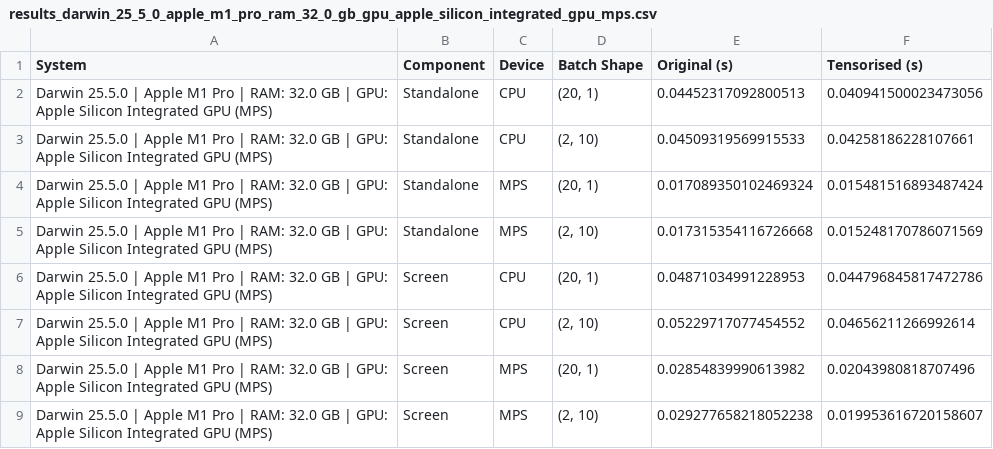
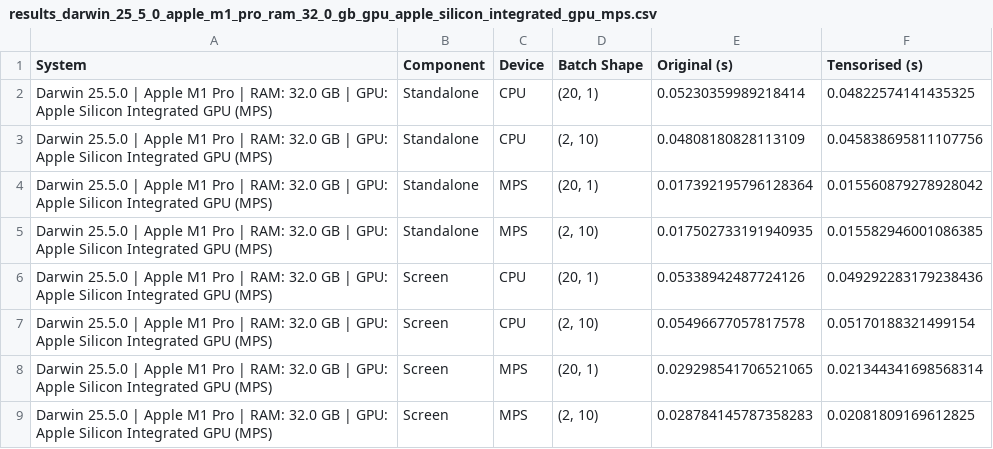
Before and after one commit to desy-ml/cheetah, a CSV file: dev/benchmark_results/results_darwin_25_5_0_apple_m1_pro_ram_32_0_gb_gpu_apple_silicon_integrated_gpu_mps.csv, drawn as a sheet.

Commit message:
bench: add speedup annotations to overall benchmark plot, update results with A100 data, and update specialized paths benchmark

```diff
--- a/dev/benchmark_results/results_darwin_25_5_0_apple_m1_pro_ram_32_0_gb_gpu_apple_silicon_integrated_gpu_mps.csv
+++ b/dev/benchmark_results/results_darwin_25_5_0_apple_m1_pro_ram_32_0_gb_gpu_apple_silicon_integrated_gpu_mps.csv
@@ -1,9 +1,9 @@
 System,Component,Device,Batch Shape,Original (s),Tensorised (s)
-Darwin 25.5.0 | Apple M1 Pro | RAM: 32.0 GB | GPU: Apple Silicon Integrated GPU (MPS),Standalone,CPU,"(20, 1)",0.04452317092800513,0.040941500023473056
-Darwin 25.5.0 | Apple M1 Pro | RAM: 32.0 GB | GPU: Apple Silicon Integrated GPU (MPS),Standalone,CPU,"(2, 10)",0.04509319569915533,0.04258186228107661
-Darwin 25.5.0 | Apple M1 Pro | RAM: 32.0 GB | GPU: Apple Silicon Integrated GPU (MPS),Standalone,MPS,"(20, 1)",0.017089350102469324,0.015481516893487424
-Darwin 25.5.0 | Apple M1 Pro | RAM: 32.0 GB | GPU: Apple Silicon Integrated GPU (MPS),Standalone,MPS,"(2, 10)",0.017315354116726668,0.015248170786071569
-Darwin 25.5.0 | Apple M1 Pro | RAM: 32.0 GB | GPU: Apple Silicon Integrated GPU (MPS),Screen,CPU,"(20, 1)",0.04871034991228953,0.044796845817472786
-Darwin 25.5.0 | Apple M1 Pro | RAM: 32.0 GB | GPU: Apple Silicon Integrated GPU (MPS),Screen,CPU,"(2, 10)",0.05229717077454552,0.04656211266992614
-Darwin 25.5.0 | Apple M1 Pro | RAM: 32.0 GB | GPU: Apple Silicon Integrated GPU (MPS),Screen,MPS,"(20, 1)",0.02854839990613982,0.02043980818707496
-Darwin 25.5.0 | Apple M1 Pro | RAM: 32.0 GB | GPU: Apple Silicon Integrated GPU (MPS),Screen,MPS,"(2, 10)",0.029277658218052238,0.019953616720158607
+Darwin 25.5.0 | Apple M1 Pro | RAM: 32.0 GB | GPU: Apple Silicon Integrated GPU (MPS),Standalone,CPU,"(20, 1)",0.05230359989218414,0.04822574141435325
+Darwin 25.5.0 | Apple M1 Pro | RAM: 32.0 GB | GPU: Apple Silicon Integrated GPU (MPS),Standalone,CPU,"(2, 10)",0.04808180828113109,0.045838695811107756
+Darwin 25.5.0 | Apple M1 Pro | RAM: 32.0 GB | GPU: Apple Silicon Integrated GPU (MPS),Standalone,MPS,"(20, 1)",0.017392195796128364,0.015560879278928042
+Darwin 25.5.0 | Apple M1 Pro | RAM: 32.0 GB | GPU: Apple Silicon Integrated GPU (MPS),Standalone,MPS,"(2, 10)",0.017502733191940935,0.015582946001086385
+Darwin 25.5.0 | Apple M1 Pro | RAM: 32.0 GB | GPU: Apple Silicon Integrated GPU (MPS),Screen,CPU,"(20, 1)",0.05338942487724126,0.049292283179238436
+Darwin 25.5.0 | Apple M1 Pro | RAM: 32.0 GB | GPU: Apple Silicon Integrated GPU (MPS),Screen,CPU,"(2, 10)",0.05496677057817578,0.05170188321499154
+Darwin 25.5.0 | Apple M1 Pro | RAM: 32.0 GB | GPU: Apple Silicon Integrated GPU (MPS),Screen,MPS,"(20, 1)",0.029298541706521065,0.021344341698568314
+Darwin 25.5.0 | Apple M1 Pro | RAM: 32.0 GB | GPU: Apple Silicon Integrated GPU (MPS),Screen,MPS,"(2, 10)",0.028784145787358283,0.02081809169612825
```
Also changed, not shown: 6 other files.
